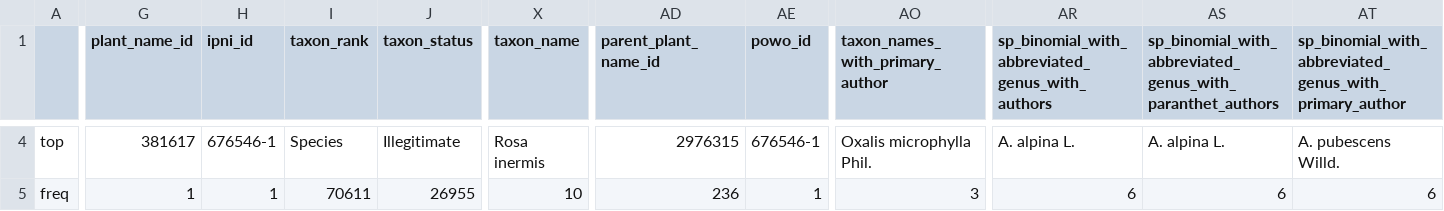
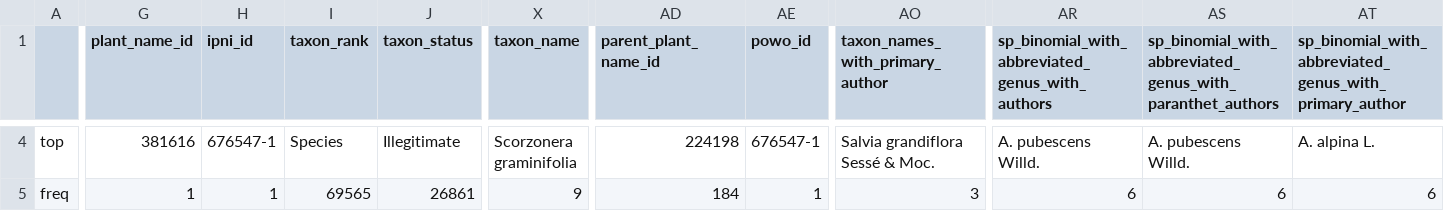
Before and after one commit to alrichardbollans/WCVPHomonyms, a CSV file: taxonomy_inputs/outputs/ambiguous_homonyms/homonyms_summary.csv, drawn as a sheet; only a part is shown, gaps mark what is left out; the diff covers the shown part only; the diff names each change by its address in the sheet, - before the commit and + after, or states it on an @@ line.

Commit message:
Remove unplaced names

```diff
--- a/taxonomy_inputs/outputs/ambiguous_homonyms/homonyms_summary.csv
+++ b/taxonomy_inputs/outputs/ambiguous_homonyms/homonyms_summary.csv
-G4 (plant_name_id): 381617
+G4 (plant_name_id): 381616
-H4 (ipni_id): 676546-1
+H4 (ipni_id): 676547-1
-X4 (taxon_name): Rosa inermis
+X4 (taxon_name): Scorzonera graminifolia
-AD4 (parent_plant_name_id): 2976315
+AD4 (parent_plant_name_id): 224198
-AE4 (powo_id): 676546-1
+AE4 (powo_id): 676547-1
-AO4 (taxon_names_with_primary_author): Oxalis microphylla Phil.
+AO4 (taxon_names_with_primary_author): Salvia grandiflora Sessé & Moc.
-AR4: A. alpina L.
+AR4: A. pubescens Willd.
-AS4: A. alpina L.
+AS4: A. pubescens Willd.
-AT4: A. pubescens Willd.
+AT4: A. alpina L.
-I5 (taxon_rank): 70611
+I5 (taxon_rank): 69565
-J5 (taxon_status): 26955
+J5 (taxon_status): 26861
-X5 (taxon_name): 10
+X5 (taxon_name): 9
-AD5 (parent_plant_name_id): 236
+AD5 (parent_plant_name_id): 184
```
Also changed, not shown: 77 edited cells elsewhere in this file, taxonomy_inputs/outputs/all_homonyms/accepted_with_homonyms_summary.csv, taxonomy_inputs/outputs/all_homonyms/homonyms_summary.csv, 11 other files.
